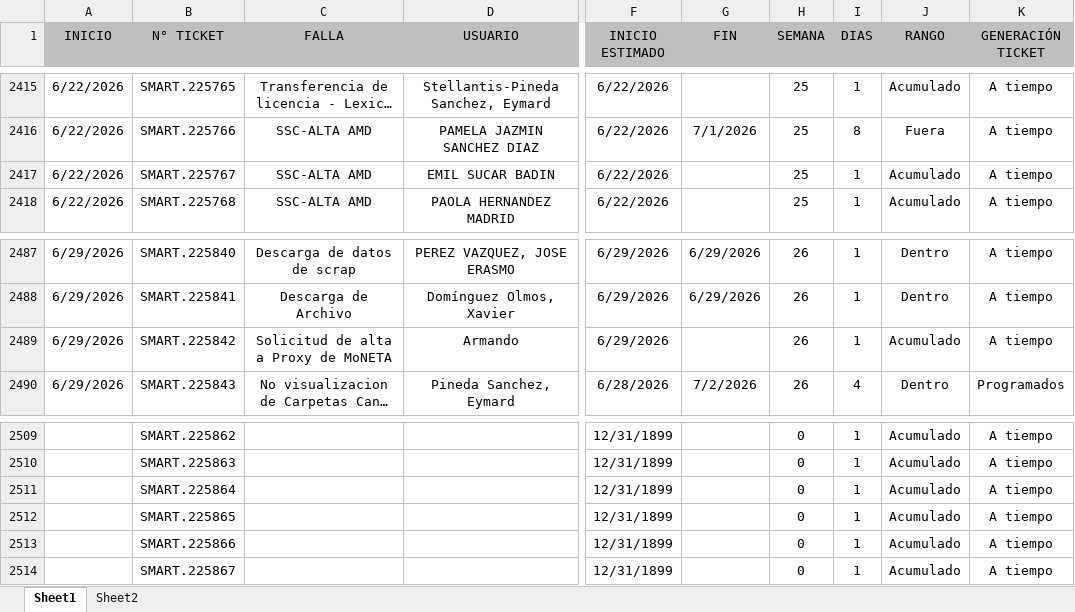
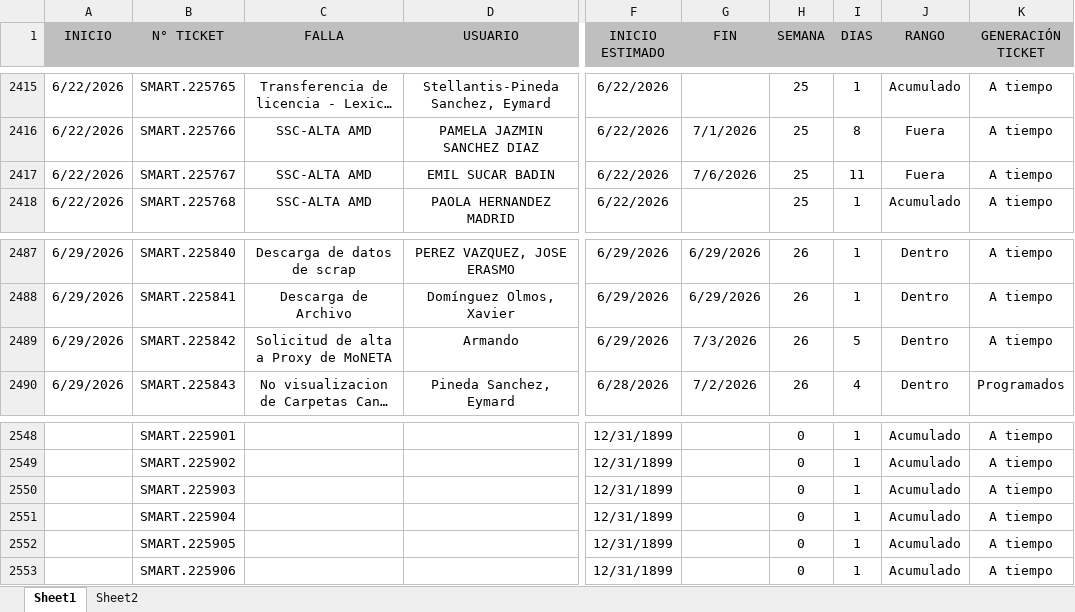
Before and after one commit to Dannap7337/Reporte-mensual, an Excel workbook: Tickets año.xlsx, sheet Sheet1, drawn as a sheet; only a part is shown, gaps mark what is left out; long unchanged cells end in …; values as stored, in another font and other column widths than the file's, no borders; conditional formats and table styles not drawn; addresses are those after the commit; the diff covers the shown part only; the diff names each change by its address in the sheet, - before the commit and + after, or states it on an @@ line.

```diff
--- a/Tickets año.xlsx (sheet Sheet1)
+++ b/Tickets año.xlsx (sheet Sheet1)
-G2417 (FIN): (empty)
+G2417 (FIN): 7/6/2026
-I2417 (DIAS): 1
+I2417 (DIAS): 11
-J2417 (RANGO): Acumulado
+J2417 (RANGO): Fuera
-G2489 (FIN): (empty)
+G2489 (FIN): 7/3/2026
-I2489 (DIAS): 1
+I2489 (DIAS): 5
-J2489 (RANGO): Acumulado
+J2489 (RANGO): Dentro
-B2548 (N° TICKET): SMART.225862
+B2548 (N° TICKET): SMART.225901
-B2549 (N° TICKET): SMART.225863
+B2549 (N° TICKET): SMART.225902
-B2550 (N° TICKET): SMART.225864
+B2550 (N° TICKET): SMART.225903
-B2551 (N° TICKET): SMART.225865
+B2551 (N° TICKET): SMART.225904
-B2552 (N° TICKET): SMART.225866
+B2552 (N° TICKET): SMART.225905
-B2553 (N° TICKET): SMART.225867
+B2553 (N° TICKET): SMART.225906
```
Also changed, not shown: 39 added rows and 59 edited cells elsewhere in this sheet, formulas that keep their value.
